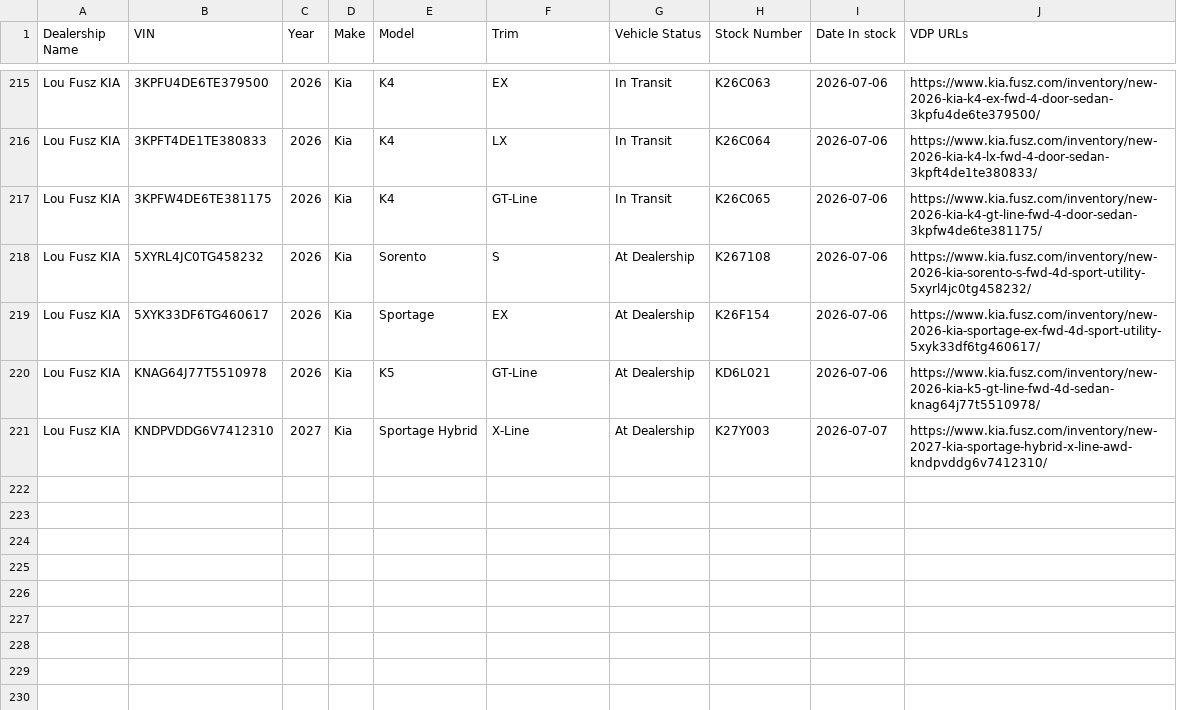
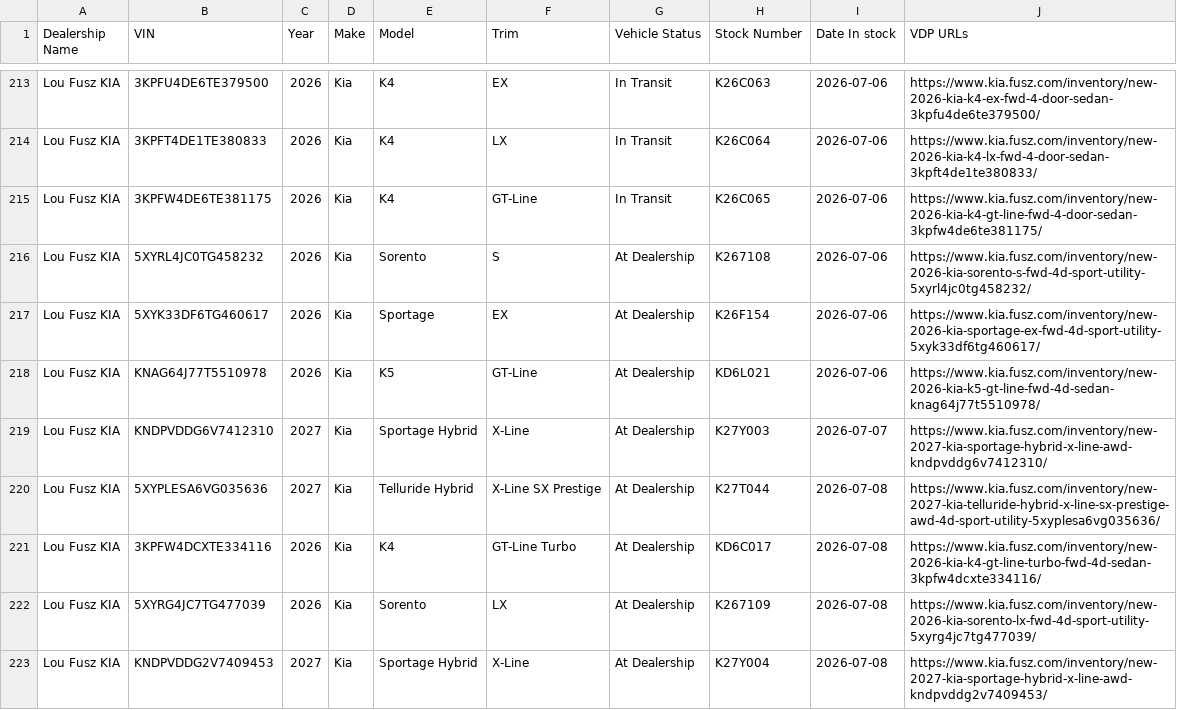
Before and after one commit to JnuruFusz/-lou-fusz-2027-model-pipeline, a CSV file: data/LouFuszKIA.csv, drawn as a sheet; only a part is shown, gaps mark what is left out; the diff covers the shown part only.

```diff
--- a/data/LouFuszKIA.csv
+++ b/data/LouFuszKIA.csv
@@ -221 +219,5 @@
 "Lou Fusz KIA",KNDPVDDG6V7412310,2027,Kia,"Sportage Hybrid",X-Line,"At Dealership",K27Y003,2026-07-07,https://www.kia.fusz.com/inventory/new-2027-kia-sportage-hybrid-x-line-awd-kndpvddg6v7412310/
+"Lou Fusz KIA",5XYPLESA6VG035636,2027,Kia,"Telluride Hybrid","X-Line SX Prestige","At Dealership",K27T044,2026-07-08,https://www.kia.fusz.com/inventory/new-2027-kia-telluride-hybrid-x-line-sx-prestige-awd-4d-sport-utility-5xyplesa6vg035636/
+"Lou Fusz KIA",3KPFW4DCXTE334116,2026,Kia,K4,"GT-Line Turbo","At Dealership",KD6C017,2026-07-08,https://www.kia.fusz.com/inventory/new-2026-kia-k4-gt-line-turbo-fwd-4d-sedan-3kpfw4dcxte334116/
+"Lou Fusz KIA",5XYRG4JC7TG477039,2026,Kia,Sorento,LX,"At Dealership",K267109,2026-07-08,https://www.kia.fusz.com/inventory/new-2026-kia-sorento-lx-fwd-4d-sport-utility-5xyrg4jc7tg477039/
+"Lou Fusz KIA",KNDPVDDG2V7409453,2027,Kia,"Sportage Hybrid",X-Line,"At Dealership",K27Y004,2026-07-08,https://www.kia.fusz.com/inventory/new-2027-kia-sportage-hybrid-x-line-awd-kndpvddg2v7409453/
```
Also changed, not shown: 4 added rows and 2 removed rows elsewhere in this file, data/CDJRVincennes.csv, data/FuszChevrolet.csv, 14 other files.
